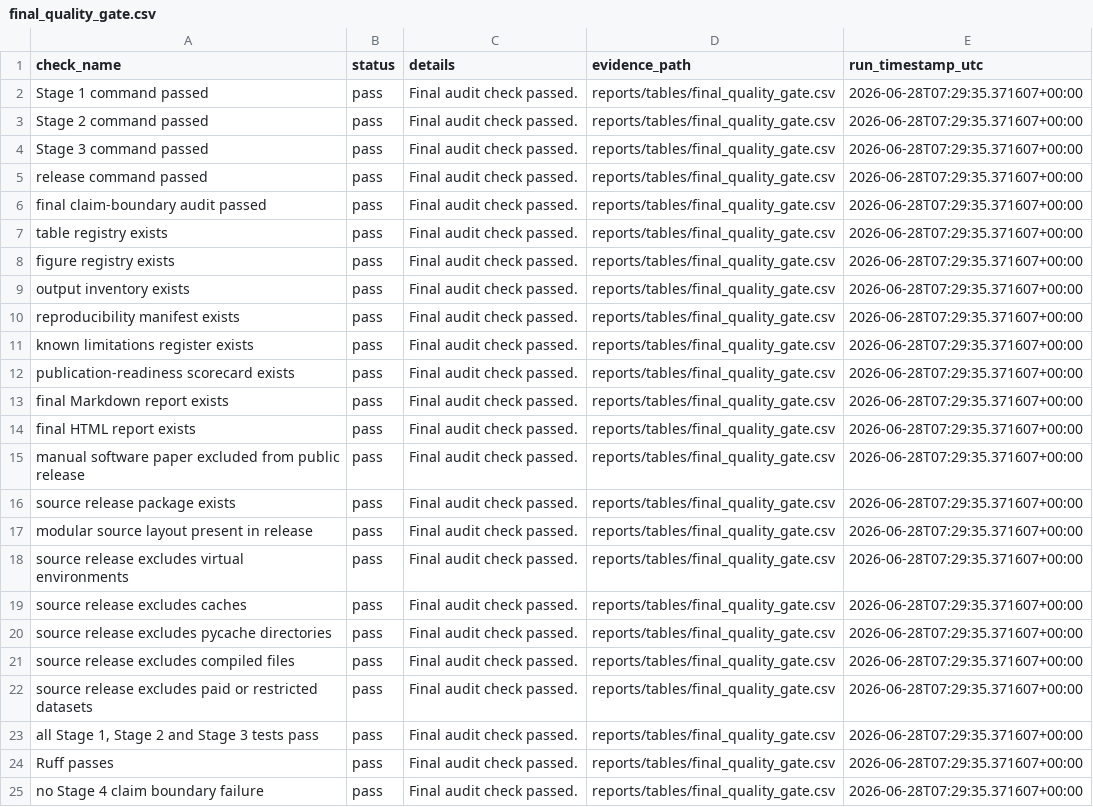
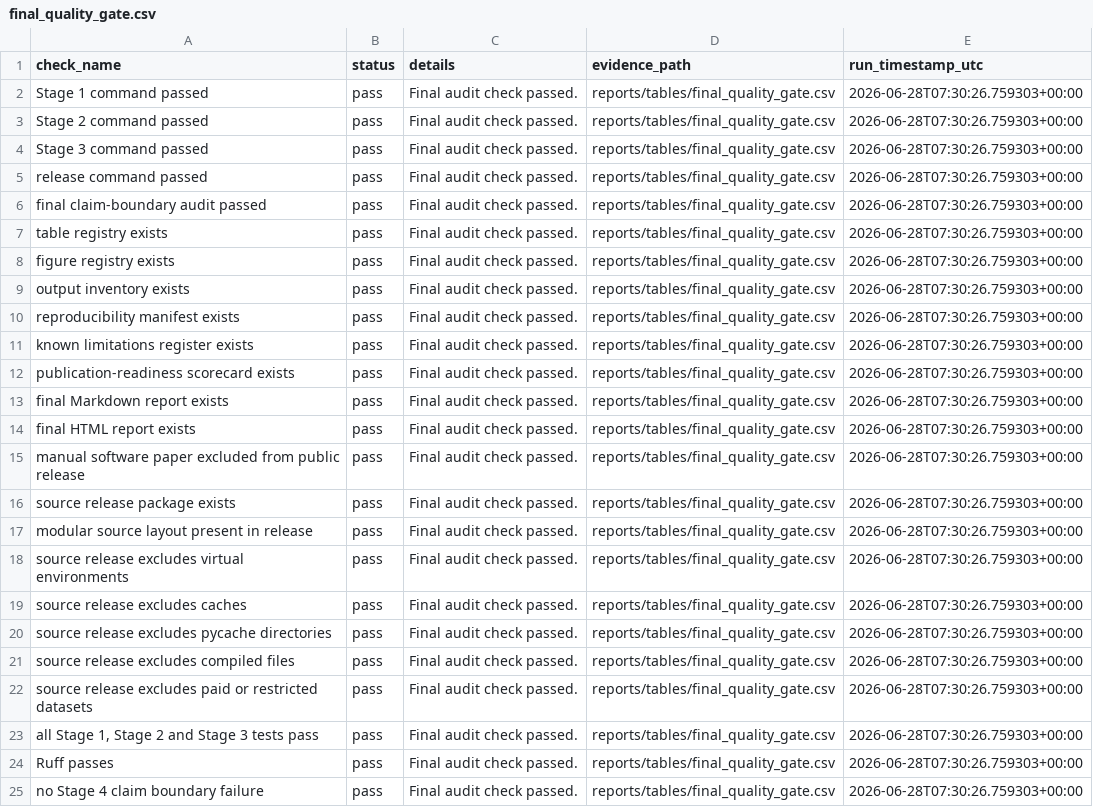
Before and after one commit to JosephNjiru/market-microstructure-execution-cost-research, a CSV file: reports/tables/final_quality_gate.csv, drawn as a sheet; the diff names each change by its address in the sheet, - before the commit and + after, or states it on an @@ line.

```diff
--- a/reports/tables/final_quality_gate.csv
+++ b/reports/tables/final_quality_gate.csv
-E2:E25 (run_timestamp_utc): 2026-06-28T07:29:35.371607+00:00
+E2:E25 (run_timestamp_utc): 2026-06-28T07:30:26.759303+00:00
```
Also changed, not shown: reports/tables/final_release_manifest.csv, reports/tables/final_table_registry.csv, 8 other files.
